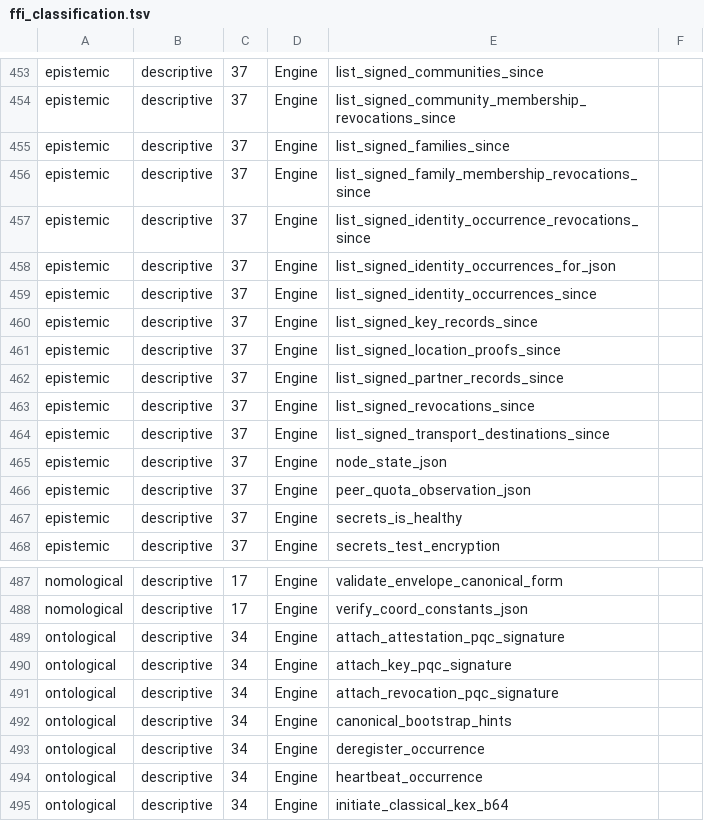
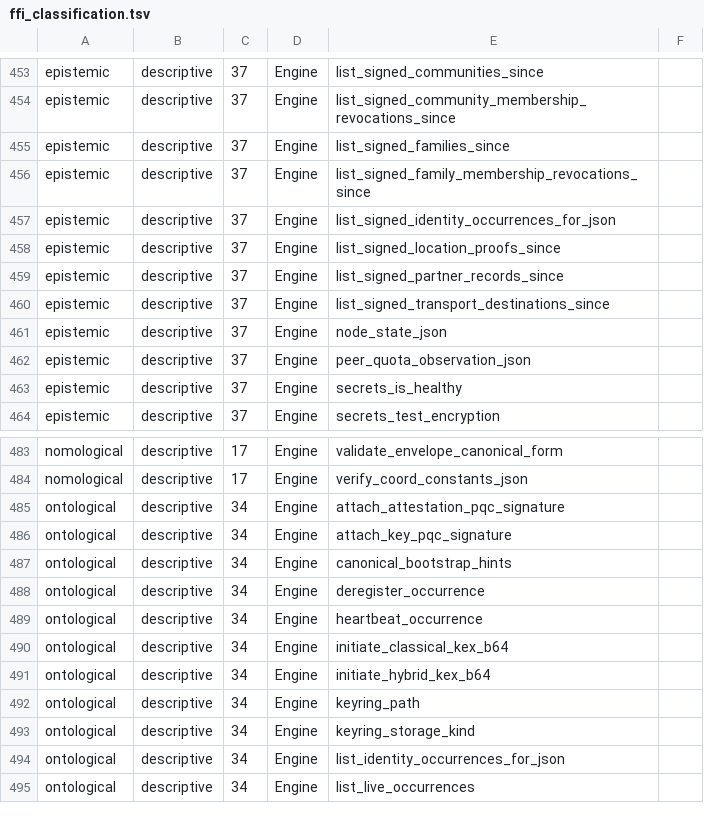
Before and after one commit to CIRISAI/CIRISPersist, a TSV file: evidence/ffi_classification.tsv, drawn as a sheet; only a part is shown, gaps mark what is left out; the shorter side is filled out with more unchanged rows; the diff names each change by its address in the sheet, - before the commit and + after, or states it on an @@ line.

```diff
--- a/evidence/ffi_classification.tsv
+++ b/evidence/ffi_classification.tsv
-row 457: epistemic | descriptive | 37 | Engine | list_signed_identity_occurrence_revocations_since
-row 459: epistemic | descriptive | 37 | Engine | list_signed_identity_occurrences_since
-row 460: epistemic | descriptive | 37 | Engine | list_signed_key_records_since
-row 463: epistemic | descriptive | 37 | Engine | list_signed_revocations_since
-row 491: ontological | descriptive | 34 | Engine | attach_revocation_pqc_signature
```
Also changed, not shown: evidence/migration_checksums.tsv, scripts/ffi_taxonomy.tsv, 37 other files.
